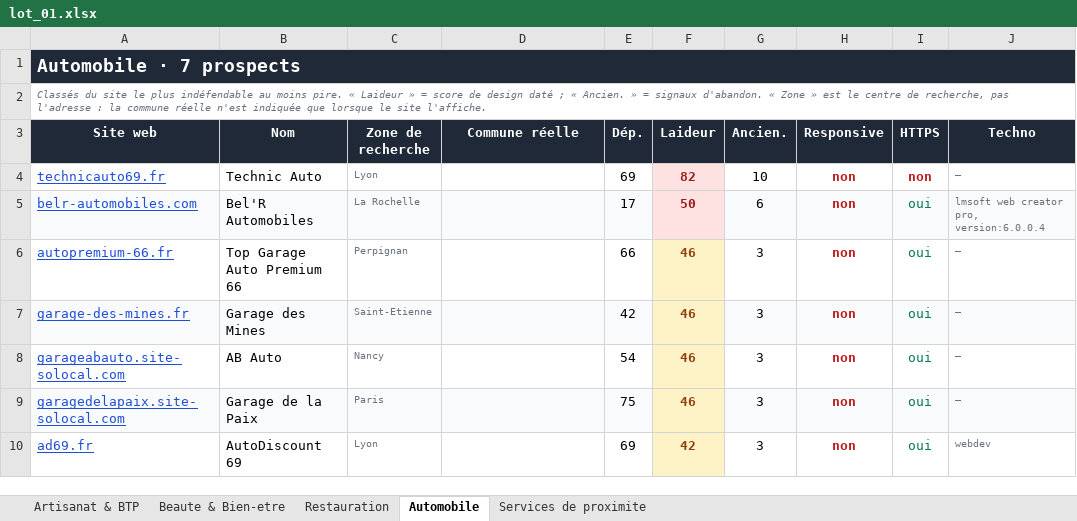
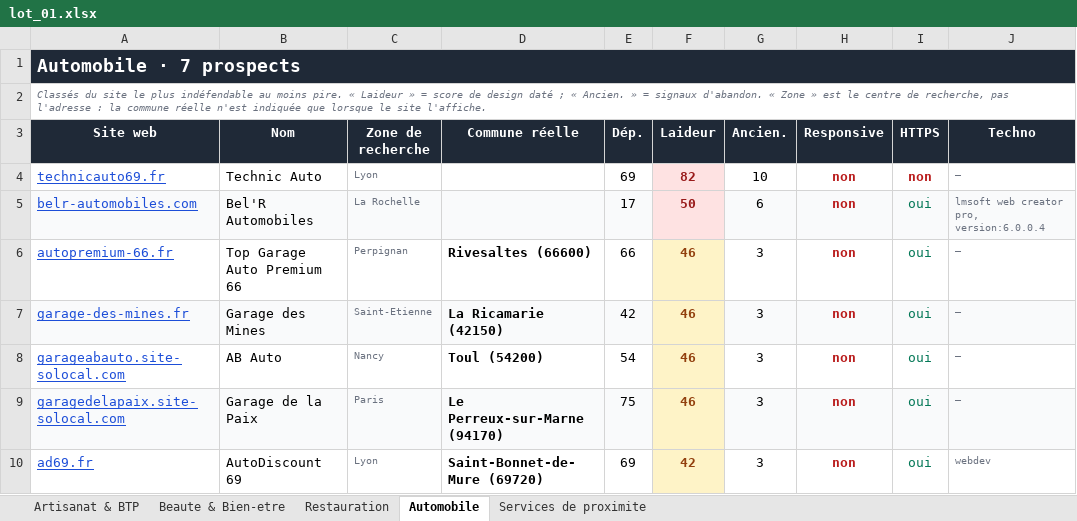
Before and after one commit to PalmBeachPete53/prospect-restauration, an Excel workbook: lot_01.xlsx, sheet Automobile, drawn as a sheet; only a part is shown; values as stored, in another font and other column widths than the file's, no borders; the diff names each change by its address in the sheet, - before the commit and + after, or states it on an @@ line.

Commit message:
Verifie systematiquement la distance des 19 remplacants du lot_01 et corrige un bug de desambiguisation de code postal
coord_cp() prenait le premier resultat de l'API geo pour un code postal,
alors qu'un meme code postal peut couvrir plusieurs communes (87400 =
Saint-Leonard-de-Noblat OU Champnetery ; 66600 = Rivesaltes OU Calce). Le
nom de la commune, deja lu sur la page du prospect, est maintenant utilise
pour choisir la bonne parmi les resultats retournes.

Toutes les distances des 19 remplacants sont desormais dans la colonne
commune et confirmees < 22 km (le plus loin : Toul -> Nancy, 21.1 km).
Lots 2 a 4 rejoues avec le script corrige : aucun probleme detecte, mais
la colonne commune n'y est renseignee que pour 6 a 7 lignes sur 35 - la
grande majorite des prospects de ces lots n'ont jamais ete verifies par
ce script et reposent uniquement sur l'etiquette ville d'origine.

```diff
--- a/lot_01.xlsx (sheet Automobile)
+++ b/lot_01.xlsx (sheet Automobile)
-D6 (Commune réelle): (empty)
+D6 (Commune réelle): Rivesaltes (66600)
-D7 (Commune réelle): (empty)
+D7 (Commune réelle): La Ricamarie (42150)
-D8 (Commune réelle): (empty)
+D8 (Commune réelle): Toul (54200)
-D9 (Commune réelle): (empty)
+D9 (Commune réelle): Le Perreux-sur-Marne (94170)
-D10 (Commune réelle): (empty)
+D10 (Commune réelle): Saint-Bonnet-de-Mure (69720)
```
Also changed, not shown: sheet Services de proximite, sheet Restauration, sheet Beaute & Bien-etre, sheet Artisanat & BTP, 2 other files.
